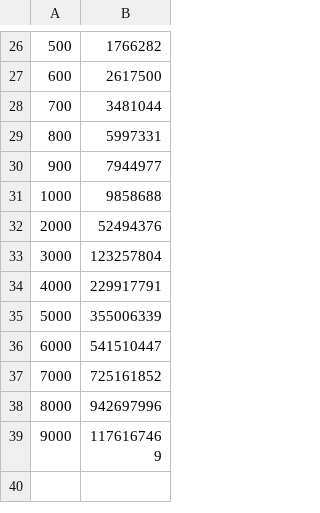
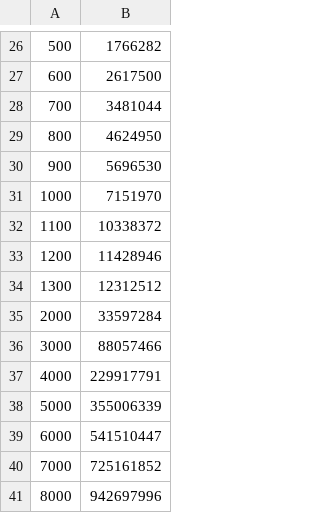
Before and after one commit to meelgroup/tbuddy, a CSV file: xtree/benchmarks/tbuddy-clauses.csv, drawn as a sheet; only a part is shown, gaps mark what is left out; the shorter side is filled out with more unchanged rows.

Commit message:
New data

```diff
--- a/xtree/benchmarks/tbuddy-clauses.csv
+++ b/xtree/benchmarks/tbuddy-clauses.csv
@@ -28,7 +28,10 @@
 700,3481044
-800,5997331
-900,7944977
-1000,9858688
-2000,52494376
-3000,123257804
+800,4624950
+900,5696530
+1000,7151970
+1100,10338372
+1200,11428946
+1300,12312512
+2000,33597284
+3000,88057466
 4000,229917791
```
Also changed, not shown: xtree/benchmarks/cms-noproof-seconds.csv, xtree/benchmarks/tbuddy-generation-seconds.csv, 2 other files.
